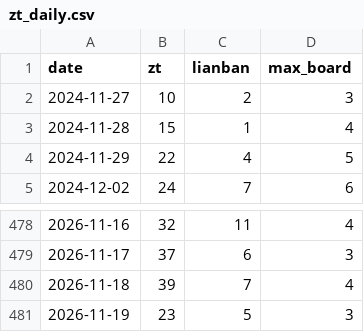
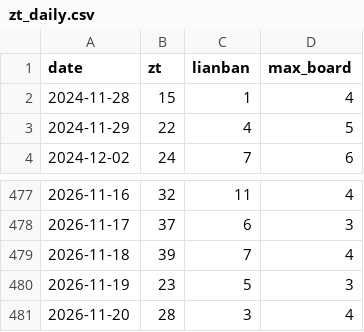
Before and after one commit to SHG4666/a-share-daily, a CSV file: data/zt_daily.csv, drawn as a sheet; only a part is shown, gaps mark what is left out; removed rows and columns are numbered as before the commit, all else as after; the diff names each change by its address in the sheet, - before the commit and + after, or states it on an @@ line.

```diff
--- a/data/zt_daily.csv
+++ b/data/zt_daily.csv
-row 2: 2024-11-27 | 10 | 2 | 3
+row 481: 2026-11-20 | 28 | 3 | 4
```
Also changed, not shown: data/backtest.csv, data/roster_log.csv, 5 other files.
